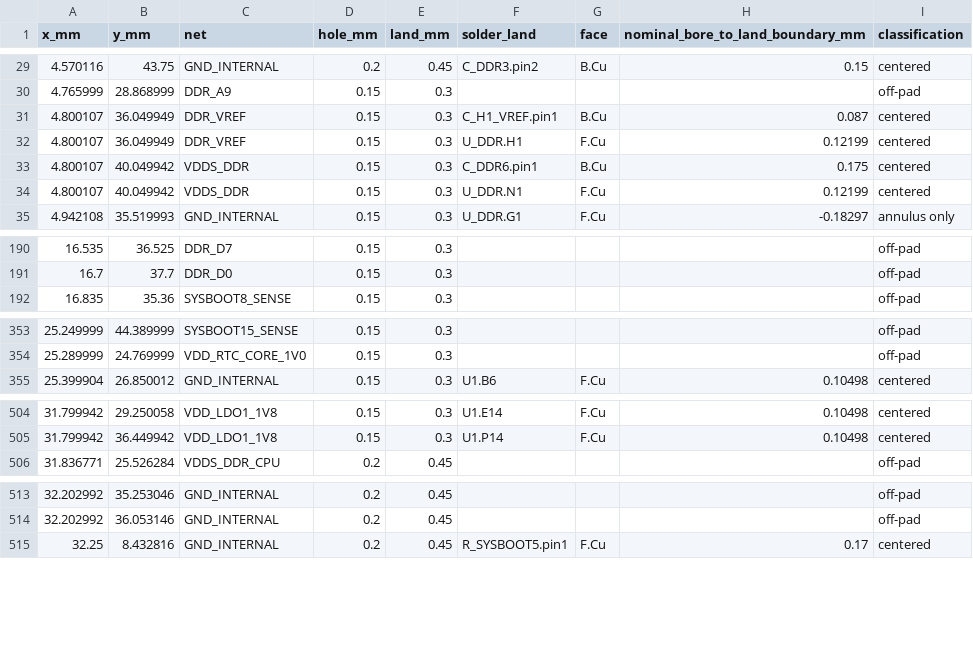
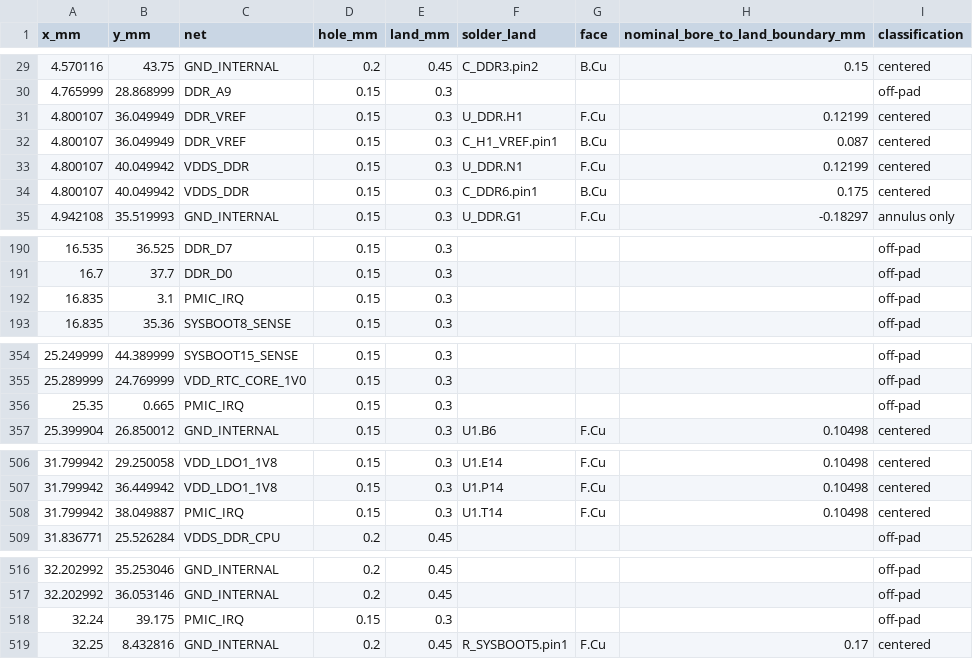
Before and after one commit to Abse2001/pixel-dash, a CSV file: module/via-map.csv, drawn as a sheet; only a part is shown, gaps mark what is left out.

Commit message:
Route PMIC interrupt around the intact MPU plane within the existing module outline

```diff
--- a/module/via-map.csv
+++ b/module/via-map.csv
@@ -30,6 +30,6 @@ x_mm,y_mm,net,hole_mm,land_mm,solder_land,face,nominal_bore_to_land_boundary_mm,
 4.765999,28.868999,DDR_A9,0.15,0.3,,,,off-pad
+4.800107,36.049949,DDR_VREF,0.15,0.3,U_DDR.H1,F.Cu,0.12199,centered
 4.800107,36.049949,DDR_VREF,0.15,0.3,C_H1_VREF.pin1,B.Cu,0.087,centered
-4.800107,36.049949,DDR_VREF,0.15,0.3,U_DDR.H1,F.Cu,0.12199,centered
+4.800107,40.049942,VDDS_DDR,0.15,0.3,U_DDR.N1,F.Cu,0.12199,centered
 4.800107,40.049942,VDDS_DDR,0.15,0.3,C_DDR6.pin1,B.Cu,0.175,centered
-4.800107,40.049942,VDDS_DDR,0.15,0.3,U_DDR.N1,F.Cu,0.12199,centered
 4.942108,35.519993,GND_INTERNAL,0.15,0.3,U_DDR.G1,F.Cu,-0.18297,annulus only
@@ -191,2 +191,3 @@ x_mm,y_mm,net,hole_mm,land_mm,solder_land,face,nominal_bore_to_land_boundary_mm,
 16.7,37.7,DDR_D0,0.15,0.3,,,,off-pad
+16.835,3.1,PMIC_IRQ,0.15,0.3,,,,off-pad
 16.835,35.36,SYSBOOT8_SENSE,0.15,0.3,,,,off-pad
@@ -354,2 +355,3 @@ x_mm,y_mm,net,hole_mm,land_mm,solder_land,face,nominal_bore_to_land_boundary_mm,
 25.289999,24.769999,VDD_RTC_CORE_1V0,0.15,0.3,,,,off-pad
+25.35,0.665,PMIC_IRQ,0.15,0.3,,,,off-pad
 25.399904,26.850012,GND_INTERNAL,0.15,0.3,U1.B6,F.Cu,0.10498,centered
@@ -505,2 +507,3 @@ x_mm,y_mm,net,hole_mm,land_mm,solder_land,face,nominal_bore_to_land_boundary_mm,
 31.799942,36.449942,VDD_LDO1_1V8,0.15,0.3,U1.P14,F.Cu,0.10498,centered
+31.799942,38.049887,PMIC_IRQ,0.15,0.3,U1.T14,F.Cu,0.10498,centered
 31.836771,25.526284,VDDS_DDR_CPU,0.2,0.45,,,,off-pad
@@ -514,2 +517,3 @@ x_mm,y_mm,net,hole_mm,land_mm,solder_land,face,nominal_bore_to_land_boundary_mm,
 32.202992,36.053146,GND_INTERNAL,0.2,0.45,,,,off-pad
+32.24,39.175,PMIC_IRQ,0.15,0.3,,,,off-pad
 32.25,8.432816,GND_INTERNAL,0.2,0.45,R_SYSBOOT5.pin1,F.Cu,0.17,centered
```
Also changed, not shown: module/command-receiver-screen.csv, module/open-connections.csv, 11 other files.
